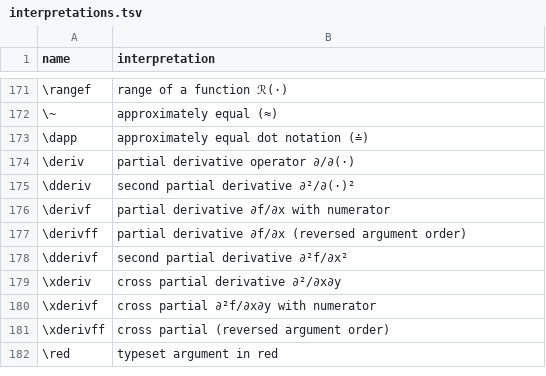
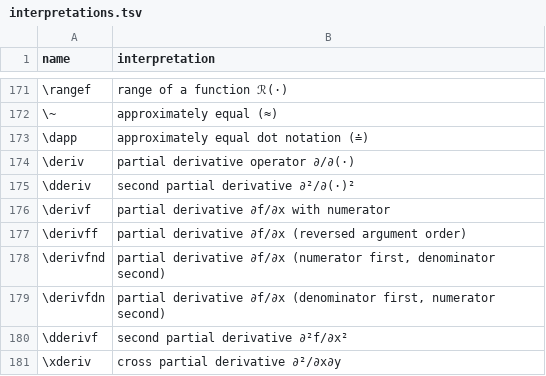
Before and after one commit to d-morrison/macros, a TSV file: interpretations.tsv, drawn as a sheet; only a part is shown, gaps mark what is left out; the shorter side is filled out with more unchanged rows.

```diff
--- a/interpretations.tsv
+++ b/interpretations.tsv
@@ -177,2 +177,4 @@ name	interpretation
 \derivff	partial derivative ∂f/∂x (reversed argument order)
+\derivfnd	partial derivative ∂f/∂x (numerator first, denominator second)
+\derivfdn	partial derivative ∂f/∂x (denominator first, numerator second)
 \dderivf	second partial derivative ∂²f/∂x²
```
Also changed, not shown: 1 other file.
